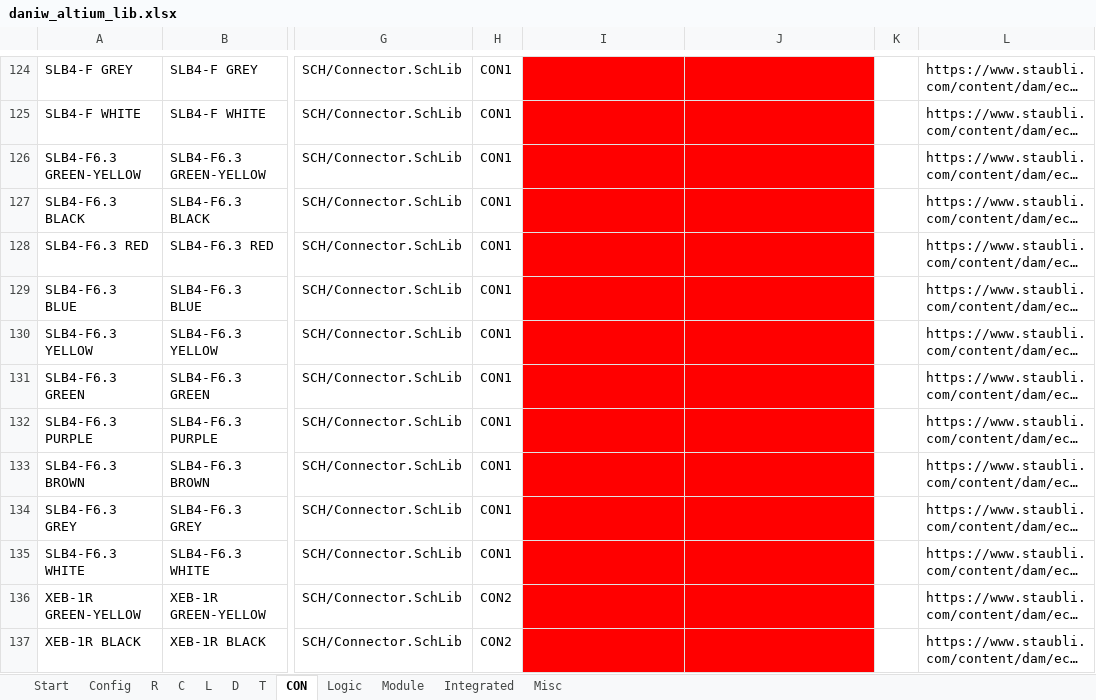
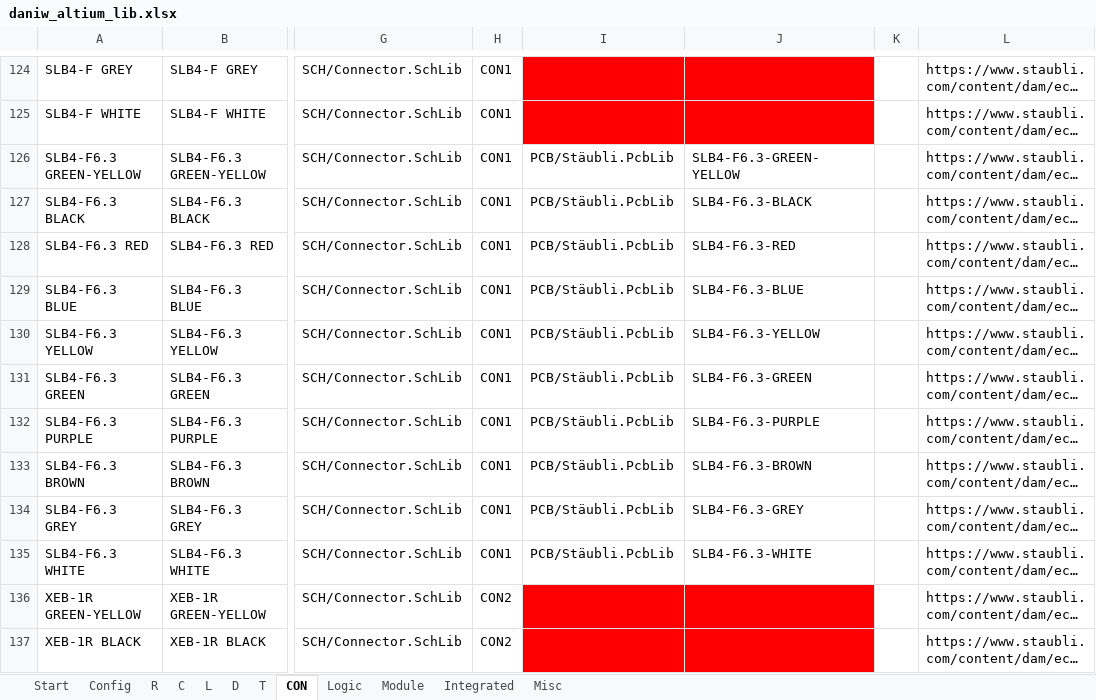
Before and after one commit to daniw/altium_lib, an Excel workbook: daniw_altium_lib.xlsx, sheet CON, drawn as a sheet; only a part is shown, gaps mark what is left out; long unchanged cells end in …; values as stored, in another font and other column widths than the file's, no borders; conditional formats not drawn; the diff names each change by its address in the sheet, - before the commit and + after, or states it on an @@ line.

Commit message:
Stäubli SLB4-F6.3 in all color variants

```diff
--- a/daniw_altium_lib.xlsx (sheet CON)
+++ b/daniw_altium_lib.xlsx (sheet CON)
-I126:I135: (empty)
+I126:I135: PCB/Stäubli.PcbLib
-I126:J135 fill: #FF0000
+I126:J135 fill: none
-J126: (empty)
+J126: SLB4-F6.3-GREEN-YELLOW
-J127: (empty)
+J127: SLB4-F6.3-BLACK
-J128: (empty)
+J128: SLB4-F6.3-RED
-J129: (empty)
+J129: SLB4-F6.3-BLUE
-J130: (empty)
+J130: SLB4-F6.3-YELLOW
-J131: (empty)
+J131: SLB4-F6.3-GREEN
-J132: (empty)
+J132: SLB4-F6.3-PURPLE
-J133: (empty)
+J133: SLB4-F6.3-BROWN
-J134: (empty)
+J134: SLB4-F6.3-GREY
-J135: (empty)
+J135: SLB4-F6.3-WHITE
```
Also changed, not shown: 22 other files.
